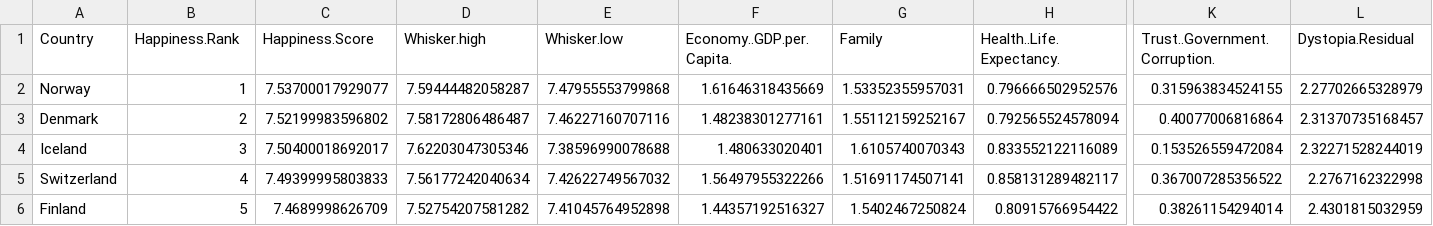
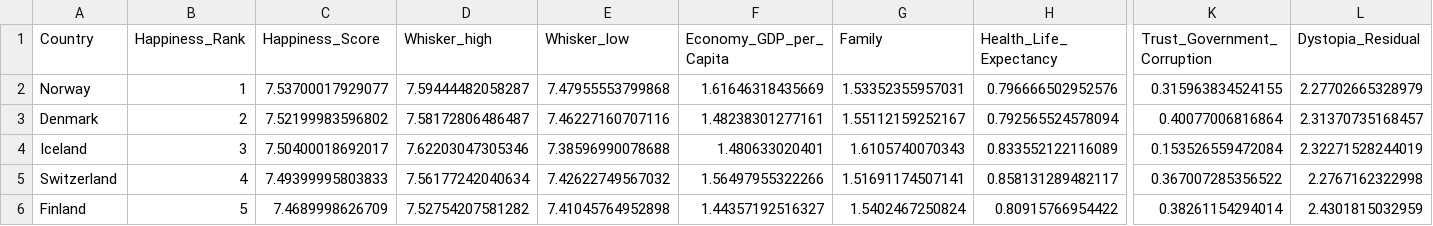
Before and after one commit to Suzzn2/datasets, a CSV file: world_happiness/wh2017.csv, drawn as a sheet; only a part is shown, gaps mark what is left out; the diff names each change by its address in the sheet, - before the commit and + after, or states it on an @@ line.

Commit message:
Update wh2017.csv

```diff
--- a/world_happiness/wh2017.csv
+++ b/world_happiness/wh2017.csv
-B1: Happiness.Rank
+B1: Happiness_Rank
-C1: Happiness.Score
+C1: Happiness_Score
-D1: Whisker.high
+D1: Whisker_high
-E1: Whisker.low
+E1: Whisker_low
-F1: Economy..GDP.per.Capita.
+F1: Economy_GDP_per_Capita
-H1: Health..Life.Expectancy.
+H1: Health_Life_Expectancy
-K1: Trust..Government.Corruption.
+K1: Trust_Government_Corruption
-L1: Dystopia.Residual
+L1: Dystopia_Residual
```
